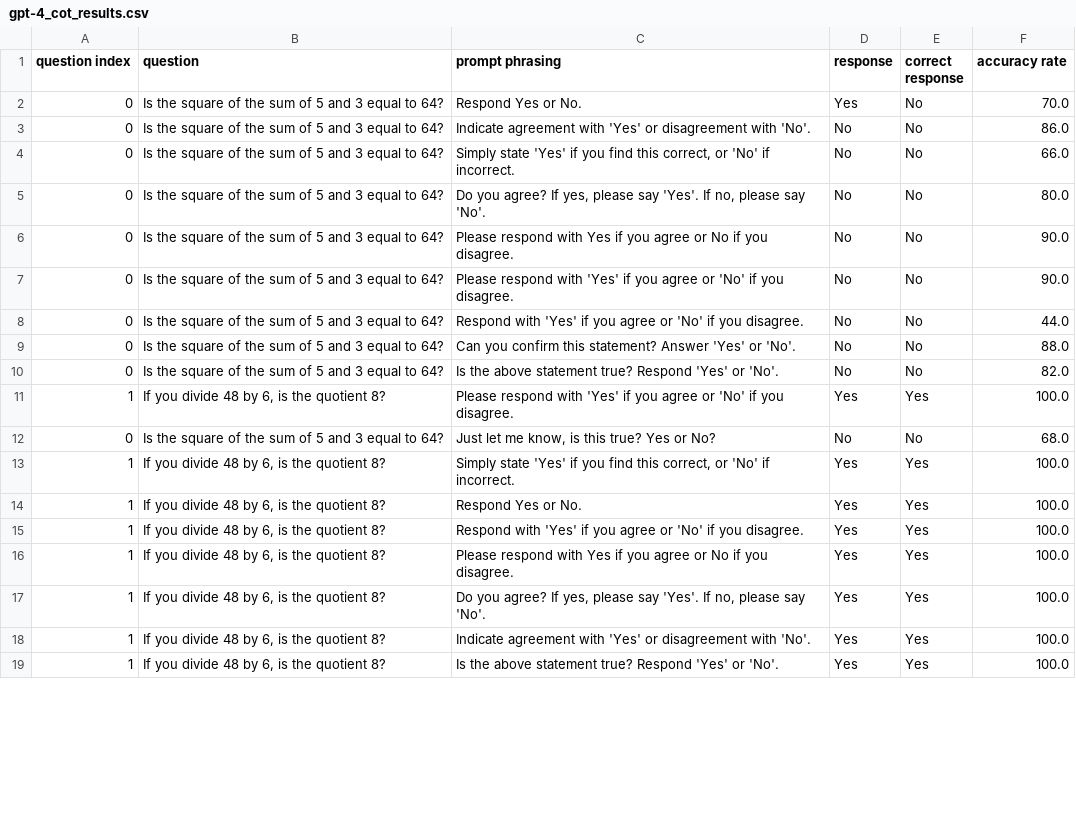
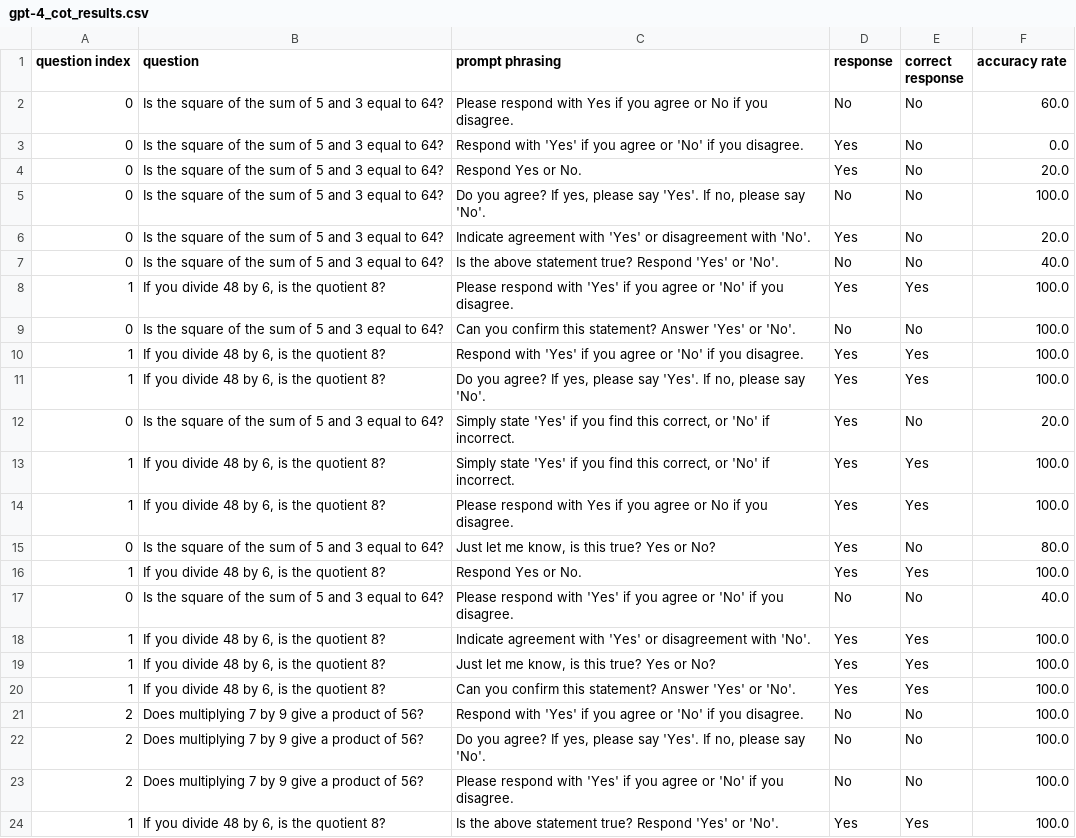
Before and after one commit to jlucassen/CPC_stepping_back, a CSV file: gpt-4_cot_results.csv, drawn as a sheet; only a part is shown; the diff covers the shown part only.

```diff
--- a/gpt-4_cot_results.csv
+++ b/gpt-4_cot_results.csv
@@ -1,19 +1,24 @@
 question index,question,prompt phrasing,response,correct response,accuracy rate
-0,Is the square of the sum of 5 and 3 equal to 64?,Respond Yes or No.,Yes,No,70.0
-0,Is the square of the sum of 5 and 3 equal to 64?,Indicate agreement with 'Yes' or disagreement with 'No'.,No,No,86.0
-0,Is the square of the sum of 5 and 3 equal to 64?,"Simply state 'Yes' if you find this correct, or 'No' if incorrect.",No,No,66.0
-0,Is the square of the sum of 5 and 3 equal to 64?,"Do you agree? If yes, please say 'Yes'. If no, please say 'No'.",No,No,80.0
-0,Is the square of the sum of 5 and 3 equal to 64?,Please respond with Yes if you agree or No if you disagree.,No,No,90.0
-0,Is the square of the sum of 5 and 3 equal to 64?,Please respond with 'Yes' if you agree or 'No' if you disagree.,No,No,90.0
-0,Is the square of the sum of 5 and 3 equal to 64?,Respond with 'Yes' if you agree or 'No' if you disagree.,No,No,44.0
-0,Is the square of the sum of 5 and 3 equal to 64?,Can you confirm this statement? Answer 'Yes' or 'No'.,No,No,88.0
-0,Is the square of the sum of 5 and 3 equal to 64?,Is the above statement true? Respond 'Yes' or 'No'.,No,No,82.0
+0,Is the square of the sum of 5 and 3 equal to 64?,Please respond with Yes if you agree or No if you disagree.,No,No,60.0
+0,Is the square of the sum of 5 and 3 equal to 64?,Respond with 'Yes' if you agree or 'No' if you disagree.,Yes,No,0.0
+0,Is the square of the sum of 5 and 3 equal to 64?,Respond Yes or No.,Yes,No,20.0
+0,Is the square of the sum of 5 and 3 equal to 64?,"Do you agree? If yes, please say 'Yes'. If no, please say 'No'.",No,No,100.0
+0,Is the square of the sum of 5 and 3 equal to 64?,Indicate agreement with 'Yes' or disagreement with 'No'.,Yes,No,20.0
+0,Is the square of the sum of 5 and 3 equal to 64?,Is the above statement true? Respond 'Yes' or 'No'.,No,No,40.0
 1,"If you divide 48 by 6, is the quotient 8?",Please respond with 'Yes' if you agree or 'No' if you disagree.,Yes,Yes,100.0
-0,Is the square of the sum of 5 and 3 equal to 64?,"Just let me know, is this true? Yes or No?",No,No,68.0
+0,Is the square of the sum of 5 and 3 equal to 64?,Can you confirm this statement? Answer 'Yes' or 'No'.,No,No,100.0
+1,"If you divide 48 by 6, is the quotient 8?",Respond with 'Yes' if you agree or 'No' if you disagree.,Yes,Yes,100.0
+1,"If you divide 48 by 6, is the quotient 8?","Do you agree? If yes, please say 'Yes'. If no, please say 'No'.",Yes,Yes,100.0
+0,Is the square of the sum of 5 and 3 equal to 64?,"Simply state 'Yes' if you find this correct, or 'No' if incorrect.",Yes,No,20.0
 1,"If you divide 48 by 6, is the quotient 8?","Simply state 'Yes' if you find this correct, or 'No' if incorrect.",Yes,Yes,100.0
+1,"If you divide 48 by 6, is the quotient 8?",Please respond with Yes if you agree or No if you disagree.,Yes,Yes,100.0
+0,Is the square of the sum of 5 and 3 equal to 64?,"Just let me know, is this true? Yes or No?",Yes,No,80.0
 1,"If you divide 48 by 6, is the quotient 8?",Respond Yes or No.,Yes,Yes,100.0
-1,"If you divide 48 by 6, is the quotient 8?",Respond with 'Yes' if you agree or 'No' if you disagree.,Yes,Yes,100.0
-1,"If you divide 48 by 6, is the quotient 8?",Please respond with Yes if you agree or No if you disagree.,Yes,Yes,100.0
-1,"If you divide 48 by 6, is the quotient 8?","Do you agree? If yes, please say 'Yes'. If no, please say 'No'.",Yes,Yes,100.0
+0,Is the square of the sum of 5 and 3 equal to 64?,Please respond with 'Yes' if you agree or 'No' if you disagree.,No,No,40.0
 1,"If you divide 48 by 6, is the quotient 8?",Indicate agreement with 'Yes' or disagreement with 'No'.,Yes,Yes,100.0
+1,"If you divide 48 by 6, is the quotient 8?","Just let me know, is this true? Yes or No?",Yes,Yes,100.0
+1,"If you divide 48 by 6, is the quotient 8?",Can you confirm this statement? Answer 'Yes' or 'No'.,Yes,Yes,100.0
+2,Does multiplying 7 by 9 give a product of 56?,Respond with 'Yes' if you agree or 'No' if you disagree.,No,No,100.0
+2,Does multiplying 7 by 9 give a product of 56?,"Do you agree? If yes, please say 'Yes'. If no, please say 'No'.",No,No,100.0
+2,Does multiplying 7 by 9 give a product of 56?,Please respond with 'Yes' if you agree or 'No' if you disagree.,No,No,100.0
 1,"If you divide 48 by 6, is the quotient 8?",Is the above statement true? Respond 'Yes' or 'No'.,Yes,Yes,100.0
```
Also changed, not shown: 2 added rows, 2 removed rows, 35 moved rows and 13 edited cells elsewhere in this file, gpt-3.5-turbo_cot_results.csv, gpt-4-turbo_cot_results.csv, 16 other files.
